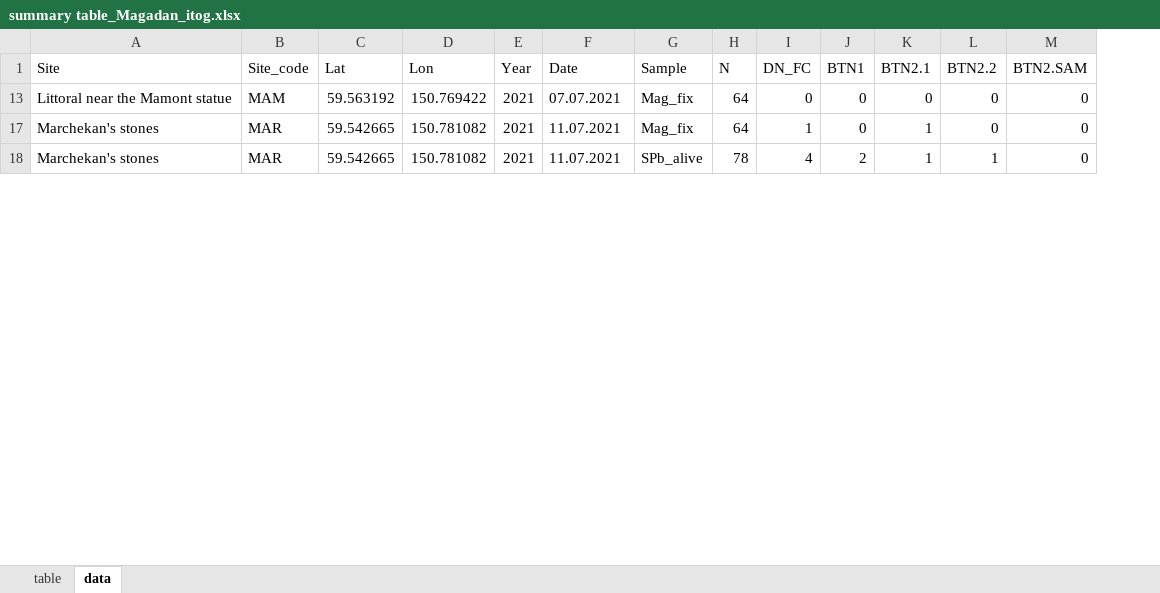
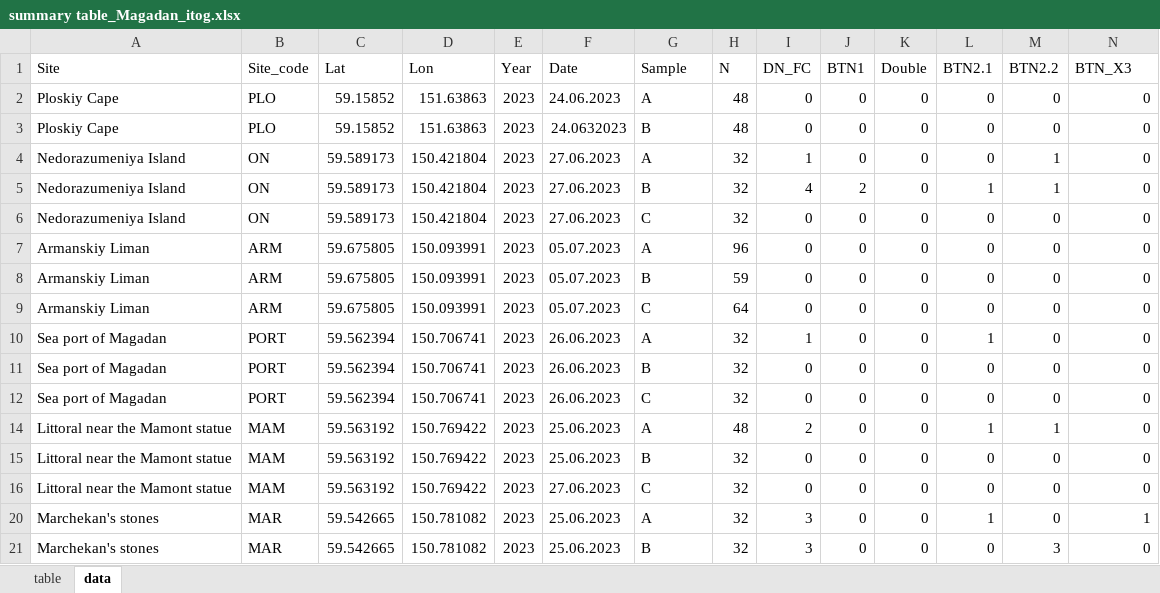
Before and after one commit to polydora/Articles_in_progress, an Excel workbook: Mussel_Cancer/R_calc_Magadn_2023/Data/summary table_Magadan_itog.xlsx, sheet data, drawn as a sheet; only a part is shown; values as stored, in another font and other column widths than the file's, no cell formats; addresses are those after the commit; the diff covers the shown part only; the diff names each change by its address in the sheet, - before the commit and + after, or states it on an @@ line.

```diff
--- a/Mussel_Cancer/R_calc_Magadn_2023/Data/summary table_Magadan_itog.xlsx (sheet data)
+++ b/Mussel_Cancer/R_calc_Magadn_2023/Data/summary table_Magadan_itog.xlsx (sheet data)
+column K (Double), rows 16-21: all 0
-N1: BTN2.SAM
+N1: BTN_X3
+row 2: Ploskiy Cape | PLO | 59.15852 | 151.63863 | 2023 | 24.06.2023 | A | 48 | 0 | 0 | 0 | 0 | 0 | 0
+row 3: Ploskiy Cape | PLO | 59.15852 | 151.63863 | 2023 | 24.0632023 | B | 48 | 0 | 0 | 0 | 0 | 0 | 0
+row 4: Nedorazumeniya Island | ON | 59.589173 | 150.421804 | 2023 | 27.06.2023 | A | 32 | 1 | 0 | 0 | 0 | 1 | 0
+row 5: Nedorazumeniya Island | ON | 59.589173 | 150.421804 | 2023 | 27.06.2023 | B | 32 | 4 | 2 | 0 | 1 | 1 | 0
+row 6: Nedorazumeniya Island | ON | 59.589173 | 150.421804 | 2023 | 27.06.2023 | C | 32 | 0 | 0 | 0 | 0 | 0 | 0
+row 7: Armanskiy Liman | ARM | 59.675805 | 150.093991 | 2023 | 05.07.2023 | A | 96 | 0 | 0 | 0 | 0 | 0 | 0
+row 8: Armanskiy Liman | ARM | 59.675805 | 150.093991 | 2023 | 05.07.2023 | B | 59 | 0 | 0 | 0 | 0 | 0 | 0
+row 9: Armanskiy Liman | ARM | 59.675805 | 150.093991 | 2023 | 05.07.2023 | C | 64 | 0 | 0 | 0 | 0 | 0 | 0
+row 10: Sea port of Magadan | PORT | 59.562394 | 150.706741 | 2023 | 26.06.2023 | A | 32 | 1 | 0 | 0 | 1 | 0 | 0
+row 11: Sea port of Magadan | PORT | 59.562394 | 150.706741 | 2023 | 26.06.2023 | B | 32 | 0 | 0 | 0 | 0 | 0 | 0
+row 12: Sea port of Magadan | PORT | 59.562394 | 150.706741 | 2023 | 26.06.2023 | C | 32 | 0 | 0 | 0 | 0 | 0 | 0
+row 14: Littoral near the Mamont statue | MAM | 59.563192 | 150.769422 | 2023 | 25.06.2023 | A | 48 | 2 | 0 | 0 | 1 | 1 | 0
+row 15: Littoral near the Mamont statue | MAM | 59.563192 | 150.769422 | 2023 | 25.06.2023 | B | 32 | 0 | 0 | 0 | 0 | 0 | 0
-E16 (Year): 2021
+E16 (Year): 2023
-F16 (Date): 07.07.2021
+F16 (Date): 27.06.2023
-G16 (Sample): Mag_fix
+G16 (Sample): C
-H16 (N): 64
+H16 (N): 32
-E20:E21 (Year): 2021
+E20:E21 (Year): 2023
-F20:F21 (Date): 11.07.2021
+F20:F21 (Date): 25.06.2023
-G20 (Sample): Mag_fix
+G20 (Sample): A
-H20 (N): 64
+H20 (N): 32
-I20 (DN_FC): 1
+I20 (DN_FC): 3
-N20 (BTN_X3): 0
+N20 (BTN_X3): 1
-G21 (Sample): SPb_alive
+G21 (Sample): B
-H21 (N): 78
+H21 (N): 32
-I21 (DN_FC): 4
+I21 (DN_FC): 3
-J21 (BTN1): 2
+J21 (BTN1): 0
-L21 (BTN2.1): 1
+L21 (BTN2.1): 0
-M21 (BTN2.2): 1
+M21 (BTN2.2): 3
```
Also changed, not shown: 24 added rows, 7 hidden or unhidden rows and 51 edited cells elsewhere in this sheet, cell formats, hidden cells, 59 other files.
